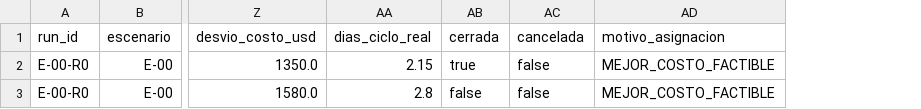
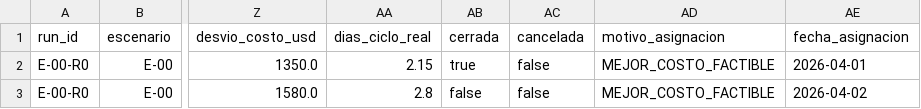
Before and after one commit to mazzuccoda/tablero_Anylogic, a CSV file: datos_ejemplo/E-00-R0/asignaciones_elegidas.csv, drawn as a sheet; only a part is shown, gaps mark what is left out; the diff names each change by its address in the sheet, - before the commit and + after, or states it on an @@ line.

```diff
--- a/datos_ejemplo/E-00-R0/asignaciones_elegidas.csv
+++ b/datos_ejemplo/E-00-R0/asignaciones_elegidas.csv
+column AE (fecha_asignacion), rows 2-3: 2026-04-01 | 2026-04-02
```
Also changed, not shown: datos_ejemplo/E-00-R0/capacidad_por_dia.csv, datos_ejemplo/E-00-R0/costos_eventos.csv, 21 other files.
